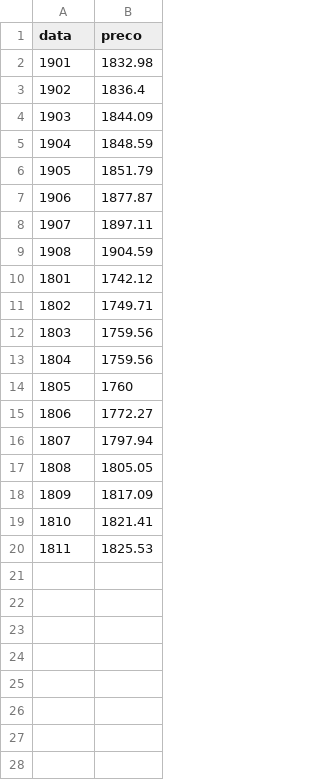
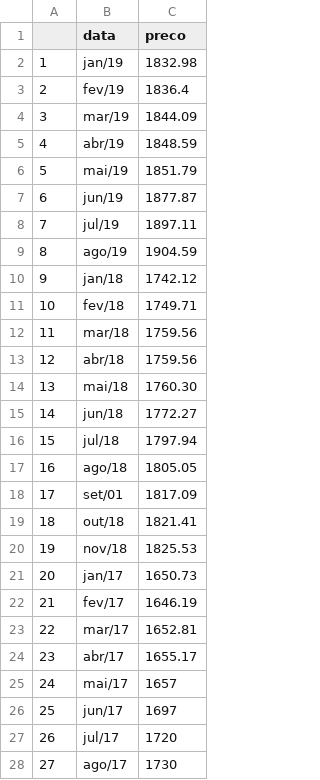
Before and after one commit to leandrosouzabatista/leanrmachine, a CSV file: casas1.csv, drawn as a sheet; only a part is shown; removed rows and columns are numbered as before the commit, all else as after; the diff covers the shown part only; the diff names each change by its address in the sheet, - before the commit and + after, or states it on an @@ line.

Commit message:
Add files via upload

```diff
--- a/casas1.csv
+++ b/casas1.csv
+column A, rows 2-13: 1 | 2 | 3 | 4 | 5 | 6 | 7 | 8 | 9 | 10 | 11 | 12; rows 15-20: 14 | 15 | 16 | 17 | 18 | 19
-B2 (data): 1901
+B2 (data): jan/19
-B3 (data): 1902
+B3 (data): fev/19
-B4 (data): 1903
+B4 (data): mar/19
-B5 (data): 1904
+B5 (data): abr/19
-B6 (data): 1905
+B6 (data): mai/19
-B7 (data): 1906
+B7 (data): jun/19
-B8 (data): 1907
+B8 (data): jul/19
-B9 (data): 1908
+B9 (data): ago/19
-B10 (data): 1801
+B10 (data): jan/18
-B11 (data): 1802
+B11 (data): fev/18
-B12 (data): 1803
+B12 (data): mar/18
-B13 (data): 1804
+B13 (data): abr/18
-row 14: 1805 | 1760
+row 14: 13 | mai/18 | 1760.30
-B15 (data): 1806
+B15 (data): jun/18
-B16 (data): 1807
+B16 (data): jul/18
-B17 (data): 1808
+B17 (data): ago/18
-B18 (data): 1809
+B18 (data): set/01
-B19 (data): 1810
+B19 (data): out/18
-B20 (data): 1811
+B20 (data): nov/18
+row 21: 20 | jan/17 | 1650.73
+row 22: 21 | fev/17 | 1646.19
+row 23: 22 | mar/17 | 1652.81
+row 24: 23 | abr/17 | 1655.17
+row 25: 24 | mai/17 | 1657
+row 26: 25 | jun/17 | 1697
+row 27: 26 | jul/17 | 1720
+row 28: 27 | ago/17 | 1730
```
Also changed, not shown: 28 added rows elsewhere in this file.
